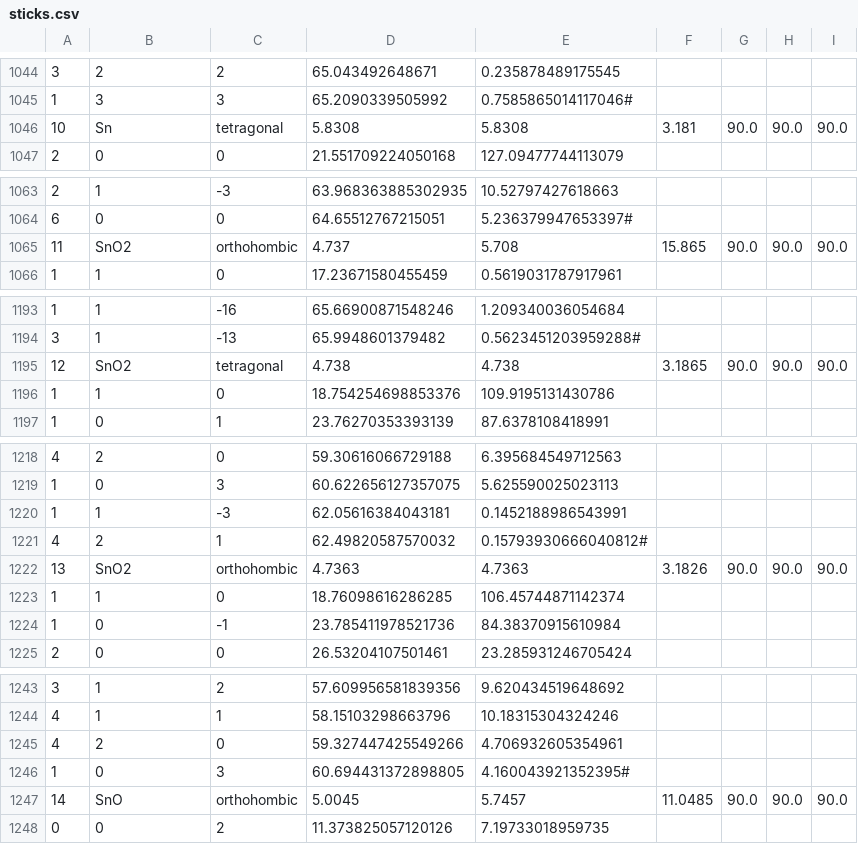
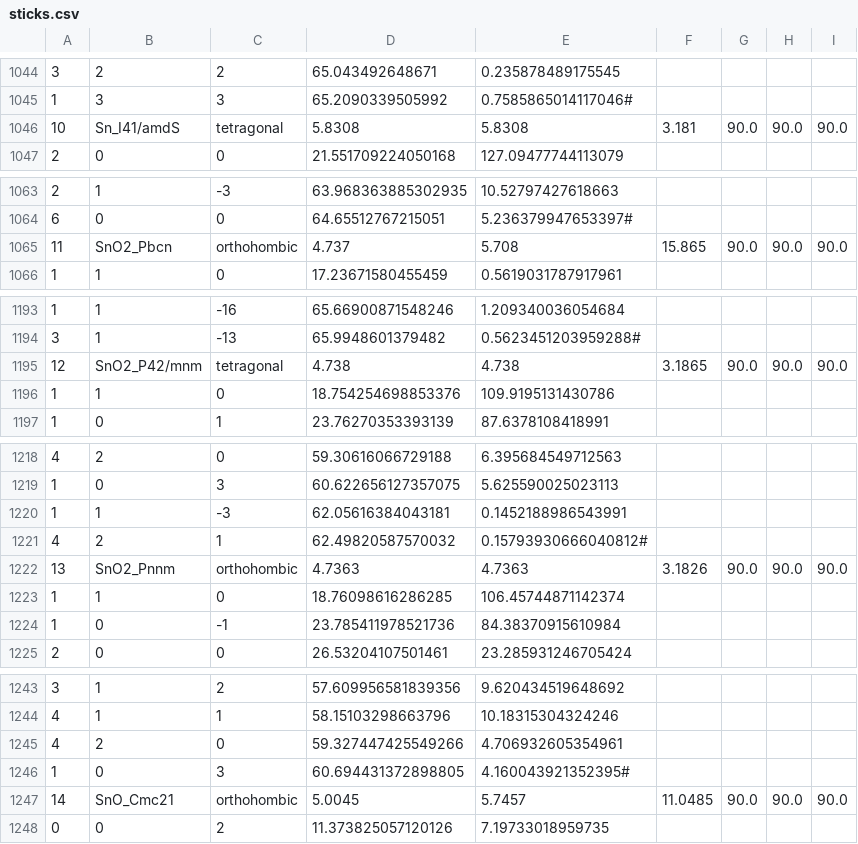
Before and after one commit to MingChiangChang/CrystalShift.jl, a CSV file: data/Ta-Sn-O/sticks.csv, drawn as a sheet; only a part is shown, gaps mark what is left out; the diff covers the shown part only.

```diff
--- a/data/Ta-Sn-O/sticks.csv
+++ b/data/Ta-Sn-O/sticks.csv
@@ -1045,3 +1045,3 @@
 1,3,3,65.2090339505992,0.7585865014117046#
-10,Sn,tetragonal,5.8308,5.8308,3.181,90.0,90.0,90.0
+10,Sn_I41/amdS,tetragonal,5.8308,5.8308,3.181,90.0,90.0,90.0
 2,0,0,21.551709224050168,127.09477744113079
@@ -1064,3 +1064,3 @@
 6,0,0,64.65512767215051,5.236379947653397#
-11,SnO2,orthohombic,4.737,5.708,15.865,90.0,90.0,90.0
+11,SnO2_Pbcn,orthohombic,4.737,5.708,15.865,90.0,90.0,90.0
 1,1,0,17.23671580455459,0.5619031787917961
@@ -1194,3 +1194,3 @@
 3,1,-13,65.9948601379482,0.5623451203959288#
-12,SnO2,tetragonal,4.738,4.738,3.1865,90.0,90.0,90.0
+12,SnO2_P42/mnm,tetragonal,4.738,4.738,3.1865,90.0,90.0,90.0
 1,1,0,18.754254698853376,109.9195131430786
@@ -1221,3 +1221,3 @@
 4,2,1,62.49820587570032,0.15793930666040812#
-13,SnO2,orthohombic,4.7363,4.7363,3.1826,90.0,90.0,90.0
+13,SnO2_Pnnm,orthohombic,4.7363,4.7363,3.1826,90.0,90.0,90.0
 1,1,0,18.76098616286285,106.45744871142374
@@ -1246,3 +1246,3 @@
 1,0,3,60.694431372898805,4.160043921352395#
-14,SnO,orthohombic,5.0045,5.7457,11.0485,90.0,90.0,90.0
+14,SnO_Cmc21,orthohombic,5.0045,5.7457,11.0485,90.0,90.0,90.0
 0,0,2,11.373825057120126,7.19733018959735
```
Also changed, not shown: 10 edited cells elsewhere in this file, 2 other files.
